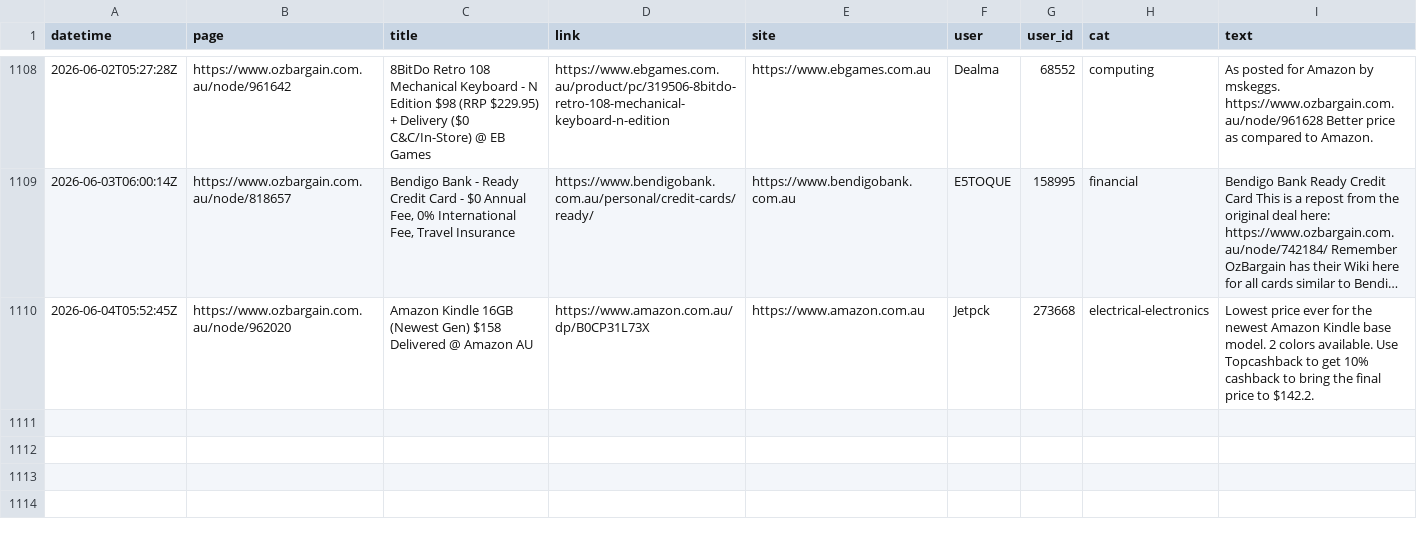
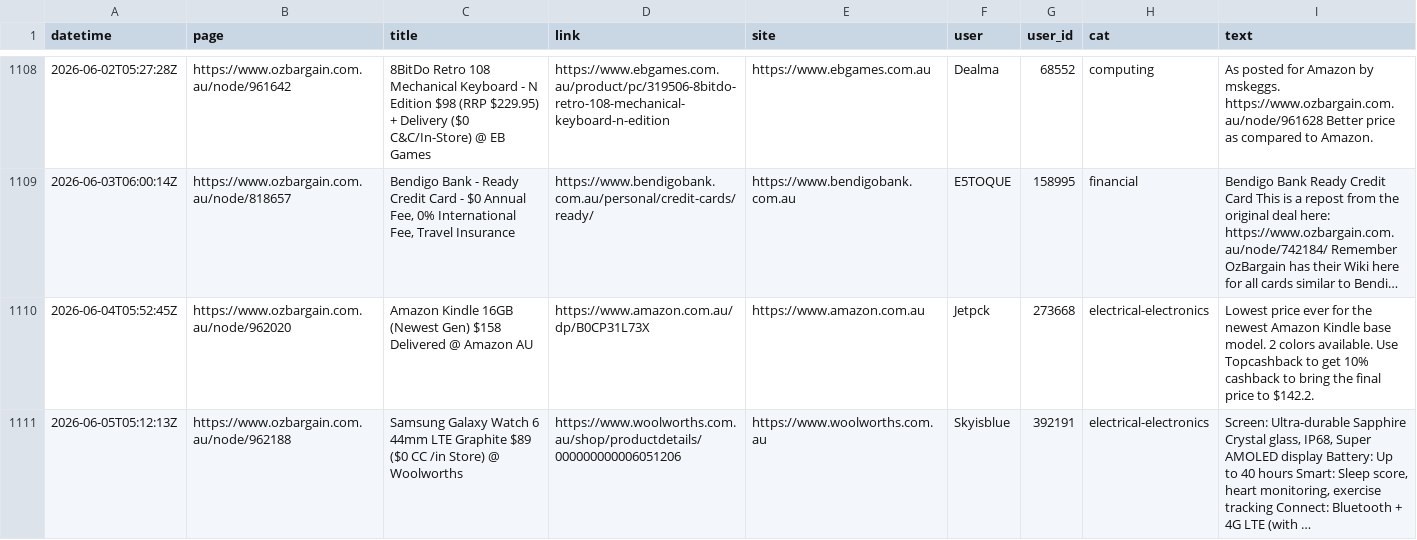
Before and after one commit to nwbort/car-loans, a CSV file: data/scraped_ob.csv, drawn as a sheet; only a part is shown, gaps mark what is left out; long unchanged cells end in …; the diff names each change by its address in the sheet, - before the commit and + after, or states it on an @@ line.

Commit message:
refreshing data

```diff
--- a/data/scraped_ob.csv
+++ b/data/scraped_ob.csv
+row 1111: 2026-06-05T05:12:13Z | https://www.ozbargain.com.au/node/962188 | Samsung Galaxy Watch 6 44mm LTE Graphite $89 ($0 CC /in Store) @ Woolworths | https://www.woolworths.com.au/shop/productdetails/000000000006051206 | https://www.woolworths.com.au | Skyisblue | 392191 | electrical-electronics | Screen: Ultra-durable Sapphire Crystal glass, IP68, Super AMOLED display Battery: Up to 40 hours Smart: Sleep score, heart monitoring, exercise tracking Connect: Bluetooth + 4G LTE (with …
```
Also changed, not shown: 11 other files.
